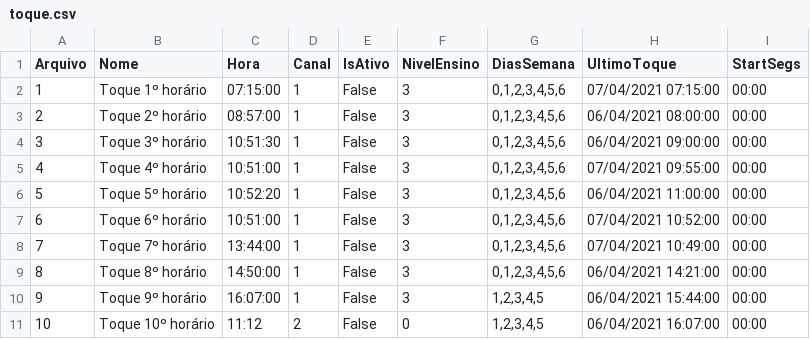
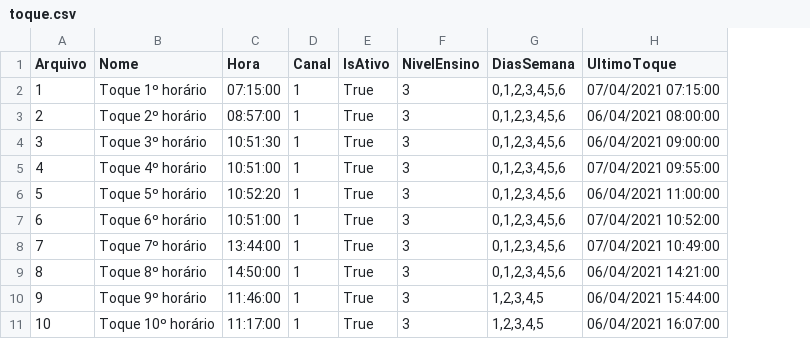
Before and after one commit to AndrywLino/SistemaToque, a CSV file: CSV/toque.csv, drawn as a sheet; the diff names each change by its address in the sheet, - before the commit and + after, or states it on an @@ line.

Commit message:
Version - 07/04

```diff
--- a/CSV/toque.csv
+++ b/CSV/toque.csv
-column I (StartSegs), rows 2-11: all 00:00
-E2:E11 (IsAtivo): False
+E2:E11 (IsAtivo): True
-C10 (Hora): 16:07:00
+C10 (Hora): 11:46:00
-C11 (Hora): 11:12
+C11 (Hora): 11:17:00
-D11 (Canal): 2
+D11 (Canal): 1
-F11 (NivelEnsino): 0
+F11 (NivelEnsino): 3
```
